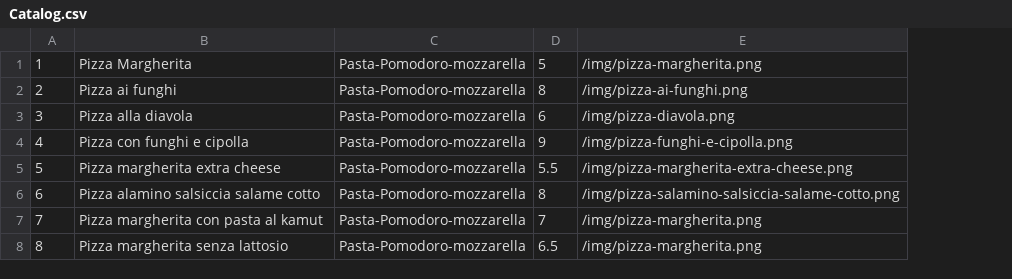
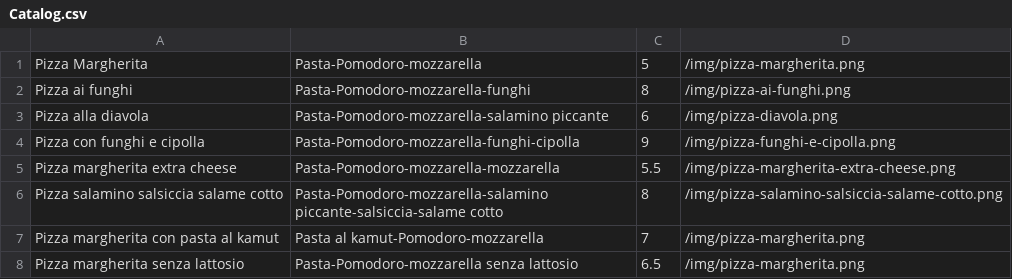
Before and after one commit to AlecMorbin/la-mia-pizzeria-crud-mvc, a CSV file: La mia pizzeria/wwwroot/Catalog.csv, drawn as a sheet; removed rows and columns are numbered as before the commit, all else as after; the diff names each change by its address in the sheet, - before the commit and + after, or states it on an @@ line.

Commit message:
Aggancio DataBase alla webapp

```diff
--- a/La mia pizzeria/wwwroot/Catalog.csv
+++ b/La mia pizzeria/wwwroot/Catalog.csv
-column A, rows 1-8: 1 | 2 | 3 | 4 | 5 | 6 | 7 | 8
-column C, rows 1-8: all Pasta-Pomodoro-mozzarella
+column B, rows 1-8: Pasta-Pomodoro-mozzarella | Pasta-Pomodoro-mozzarella-funghi | Pasta-Pomodoro-mozzarella-salamino piccante | Pasta-Pomodoro-mozzarella-funghi-cipolla | Pasta-Pomodoro-mozzarella-mozzarella | Pasta-Pomodoro-mozzarella-salamino piccante-salsiccia-salame cotto | Pasta al kamut-Pomodoro-mozzarella | Pasta-Pomodoro-mozzarella senza lattosio
-A6: Pizza alamino salsiccia salame cotto
+A6: Pizza salamino salsiccia salame cotto
```
Also changed, not shown: 12 other files.
